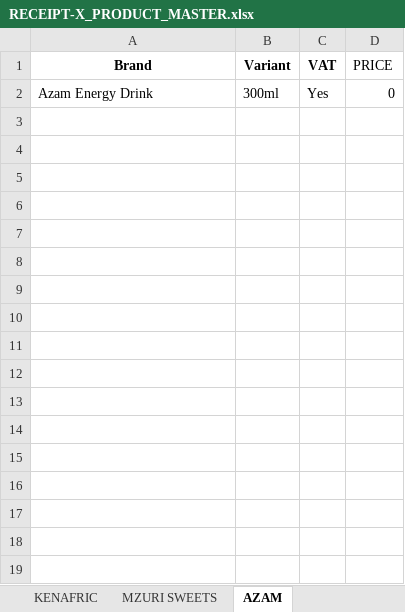
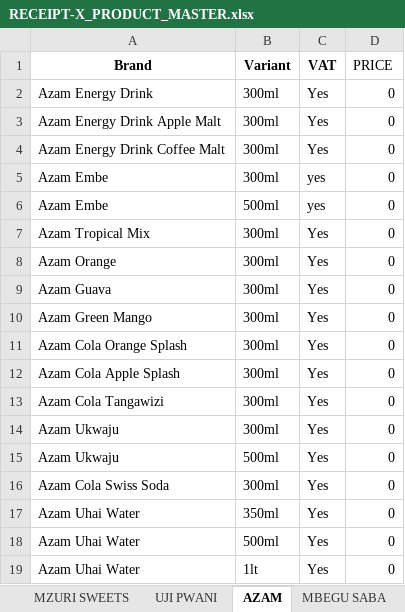
Before and after one commit to kwetu-stack/mabruk, an Excel workbook: RECEIPT-X_PRODUCT_MASTER.xlsx, sheet AZAM, drawn as a sheet; values as stored, in another font and other column widths than the file's, no borders; the diff names each change by its address in the sheet, - before the commit and + after, or states it on an @@ line.

```diff
--- a/RECEIPT-X_PRODUCT_MASTER.xlsx (sheet AZAM)
+++ b/RECEIPT-X_PRODUCT_MASTER.xlsx (sheet AZAM)
+sheet tab: UJI PWANI
+sheet tab: MBEGU SABA
+row 3: Azam Energy Drink Apple Malt | 300ml | Yes | 0
+row 4: Azam Energy Drink Coffee Malt | 300ml | Yes | 0
+row 5: Azam Embe | 300ml | yes | 0
+row 6: Azam Embe | 500ml | yes | 0
+row 7: Azam Tropical Mix | 300ml | Yes | 0
+row 8: Azam Orange | 300ml | Yes | 0
+row 9: Azam Guava | 300ml | Yes | 0
+row 10: Azam Green Mango | 300ml | Yes | 0
+row 11: Azam Cola Orange Splash | 300ml | Yes | 0
+row 12: Azam Cola Apple Splash | 300ml | Yes | 0
+row 13: Azam Cola Tangawizi | 300ml | Yes | 0
+row 14: Azam Ukwaju | 300ml | Yes | 0
+row 15: Azam Ukwaju | 500ml | Yes | 0
+row 16: Azam Cola Swiss Soda | 300ml | Yes | 0
+row 17: Azam Uhai Water | 350ml | Yes | 0
+row 18: Azam Uhai Water | 500ml | Yes | 0
+row 19: Azam Uhai Water | 1lt | Yes | 0
```
Also changed, not shown: sheet MZURI SWEETS, other sheet tabs, 10 other files.
